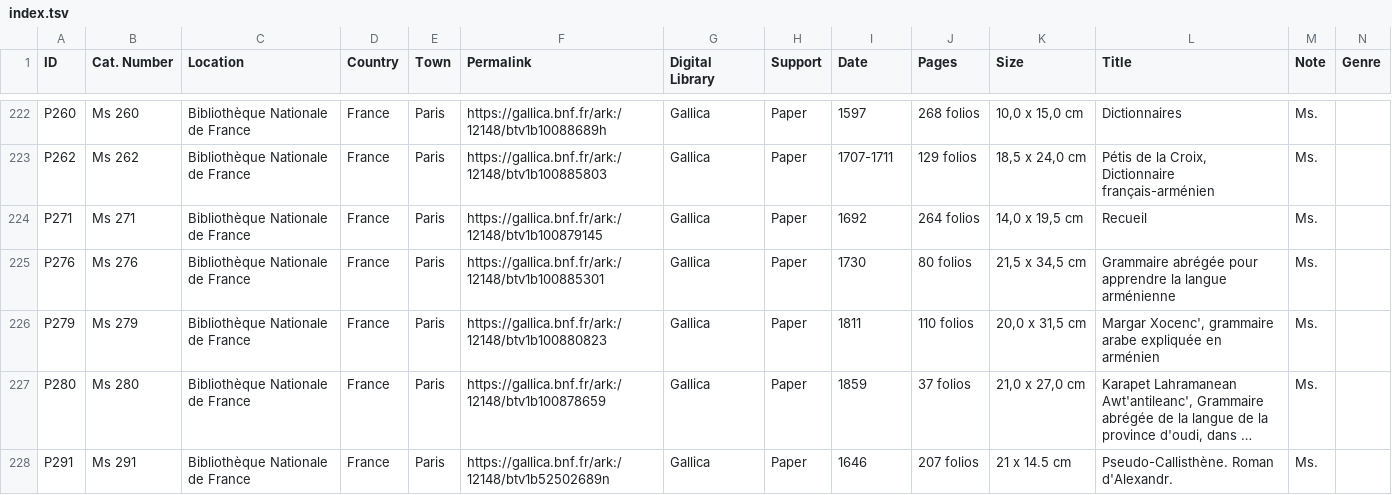
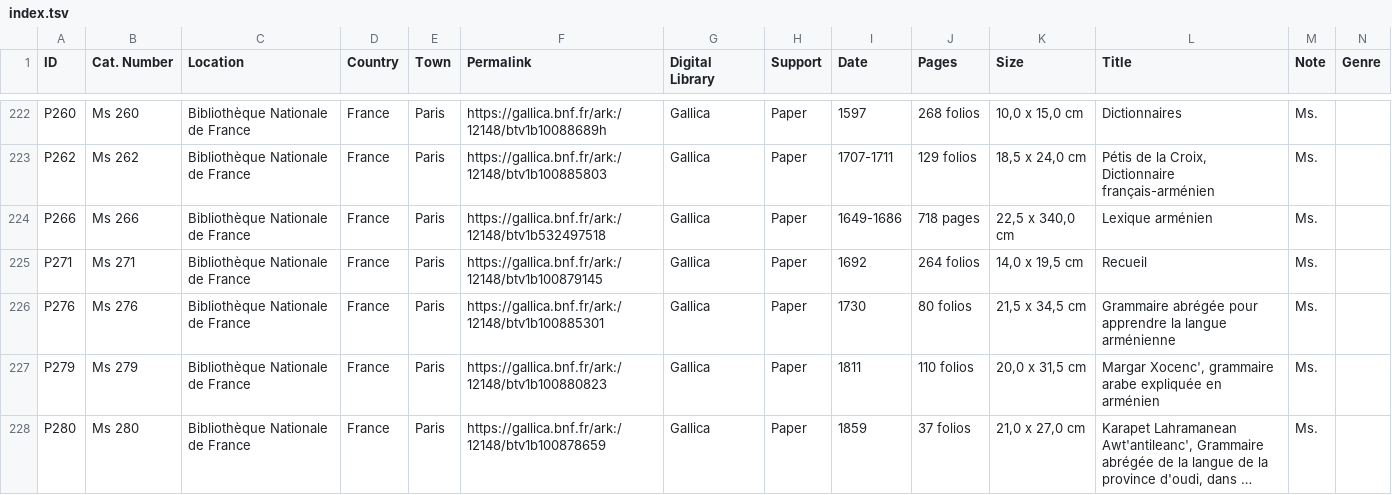
Before and after one commit to CVidalG/Index-of-Armenian-Manuscripts, a TSV file: index.tsv, drawn as a sheet; only a part is shown, gaps mark what is left out; the shorter side is filled out with more unchanged rows; long unchanged cells end in …; the diff names each change by its address in the sheet, - before the commit and + after, or states it on an @@ line.

Commit message:
Add P266 BnF Gallica

```diff
--- a/index.tsv
+++ b/index.tsv
+row 224: P266 | Ms 266 | Bibliothèque Nationale de France | France | Paris | https://gallica.bnf.fr/ark:/12148/btv1b532497518 | Gallica | Paper | 1649-1686 | 718 pages | 22,5 x 340,0 cm | Lexique arménien | Ms.
```
